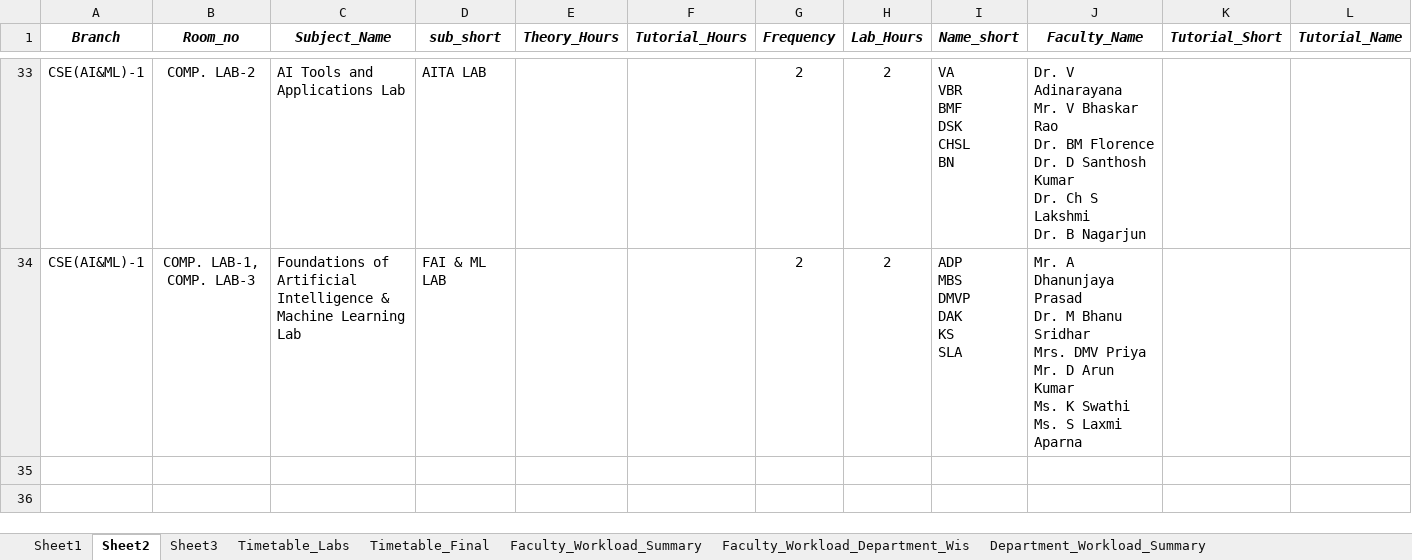
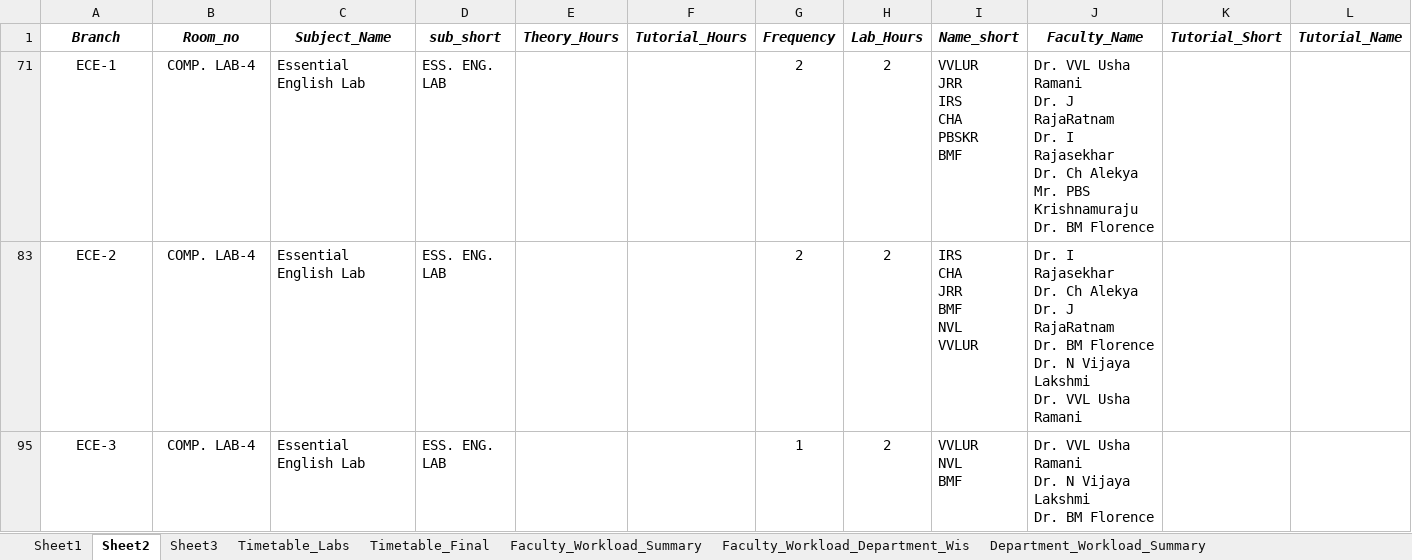
Before and after one commit to saran-neralla7/tt-analytics, an Excel workbook: timetables/1st Sem TIME TABLE 2026-2027_1.1.xlsx, sheet Sheet2, drawn as a sheet; only a part is shown, gaps mark what is left out; values as stored, in another font and other column widths than the file's, no borders; charts and pictures not drawn; removed rows and columns are numbered as before the commit, all else as after; rows hold the shown columns only; ↵ is a line break in a cell; the diff covers the shown part only; the diff names each change by its address in the sheet, - before the commit and + after, or states it on an @@ line.

```diff
--- a/timetables/1st Sem TIME TABLE 2026-2027_1.1.xlsx (sheet Sheet2)
+++ b/timetables/1st Sem TIME TABLE 2026-2027_1.1.xlsx (sheet Sheet2)
@@ row 33 hidden: CSE(AI&ML)-1 | COMP. LAB-2 | AI Tools and Applications Lab | AITA LAB |  |  | 2 | 2 | VA ↵ VBR ↵ BMF ↵ DSK ↵ CHSL ↵ BN | Dr. V Adinarayana ↵ Mr. V Bhaskar Rao ↵ Dr. BM Florence ↵ Dr. D Santhosh Kumar ↵ Dr. Ch S Lakshmi ↵ Dr. B Nagarjun @@
@@ row 34 hidden: CSE(AI&ML)-1 | COMP. LAB-1, COMP. LAB-3 | Foundations of Artificial Intelligence & Machine Learning Lab | FAI & ML LAB |  |  | 2 | 2 | ADP ↵ MBS ↵ DMVP ↵ DAK ↵ KS ↵ SLA | Mr. A Dhanunjaya Prasad ↵ Dr. M Bhanu Sridhar ↵ Mrs. DMV Priya ↵ Mr. D Arun Kumar ↵ Ms. K Swathi ↵ Ms. S Laxmi Aparna @@
@@ row 71 unhidden: ECE-1 | COMP. LAB-4 | Essential English Lab | ESS. ENG. LAB |  |  | 2 | 2 | VVLUR ↵ JRR ↵ IRS ↵ CHA ↵ PBSKR ↵ BMF | Dr. VVL Usha Ramani ↵ Dr. J RajaRatnam ↵ Dr. I Rajasekhar ↵ Dr. Ch Alekya ↵ Mr. PBS Krishnamuraju ↵ Dr. BM Florence @@
+row 83: ECE-2 | COMP. LAB-4 | Essential English Lab | ESS. ENG. LAB |  |  | 2 | 2 | IRS ↵ CHA ↵ JRR ↵ BMF ↵ NVL ↵ VVLUR | Dr. I Rajasekhar ↵ Dr. Ch Alekya ↵ Dr. J RajaRatnam ↵ Dr. BM Florence ↵ Dr. N Vijaya Lakshmi ↵ Dr. VVL Usha Ramani
+row 95: ECE-3 | COMP. LAB-4 | Essential English Lab | ESS. ENG. LAB |  |  | 1 | 2 | VVLUR ↵ NVL ↵ BMF | Dr. VVL Usha Ramani ↵ Dr. N Vijaya Lakshmi ↵ Dr. BM Florence
```
Also changed, not shown: 14 hidden or unhidden rows elsewhere in this sheet, sheet Faculty_Workload_Department_Wis, sheet Timetable_Final, sheet Faculty_Workload_Summary, hidden cells, 1 other file.
